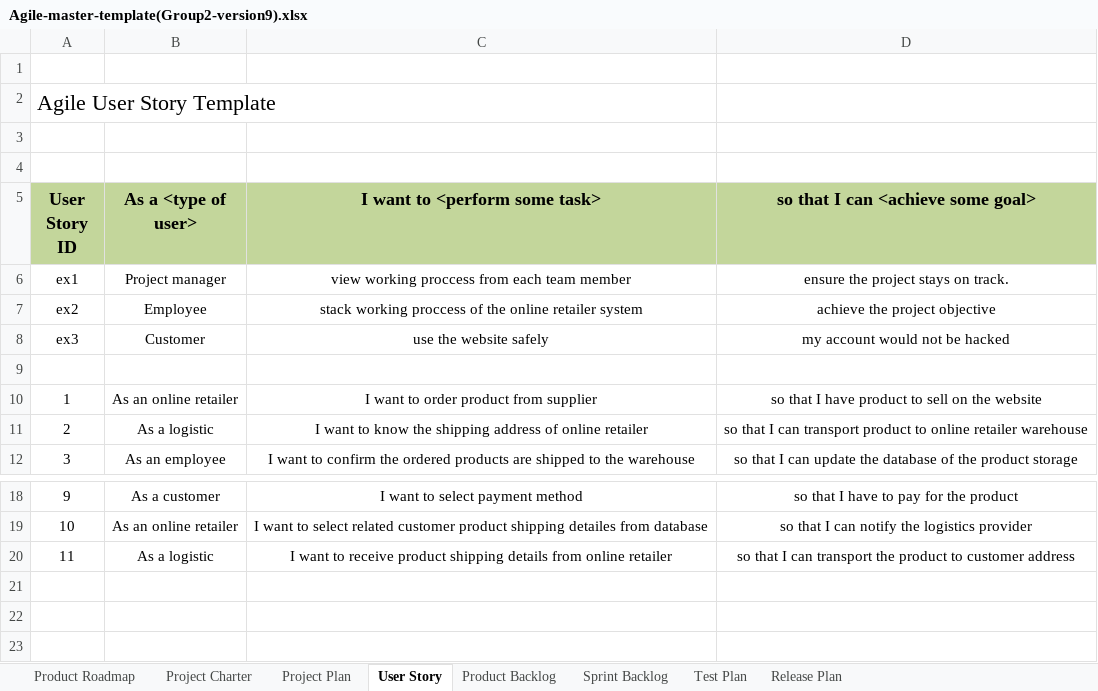
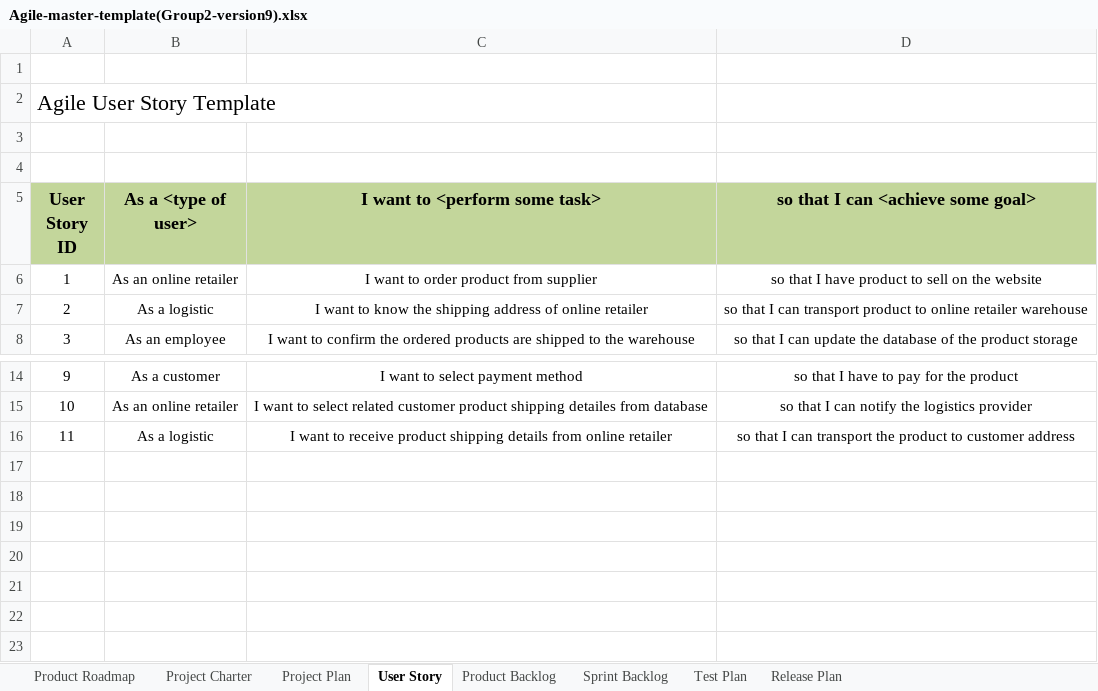
Before and after one commit to victorlaulaulau/302cem_online_retailer_assessment, an Excel workbook: Agile-master-template(Group2-version9).xlsx, sheet User Story, drawn as a sheet; only a part is shown, gaps mark what is left out; values as stored, in another font and other column widths than the file's, no borders; charts and pictures not drawn; removed rows and columns are numbered as before the commit, all else as after; the diff names each change by its address in the sheet, - before the commit and + after, or states it on an @@ line.

```diff
--- a/Agile-master-template(Group2-version9).xlsx (sheet User Story)
+++ b/Agile-master-template(Group2-version9).xlsx (sheet User Story)
-row 6: ex1 | Project manager | view working proccess from each team member | ensure the project stays on track.
-row 7: ex2 | Employee | stack working proccess of the online retailer system | achieve the project objective
-row 8: ex3 | Customer | use the website safely | my account would not be hacked
-row 9: (empty)
+row 17: (empty)
+row 18: (empty)
+row 19: (empty)
+row 20: (empty)
```
Also changed, not shown: sheet Product Backlog, sheet Sprint Backlog, sheet Project Plan.
